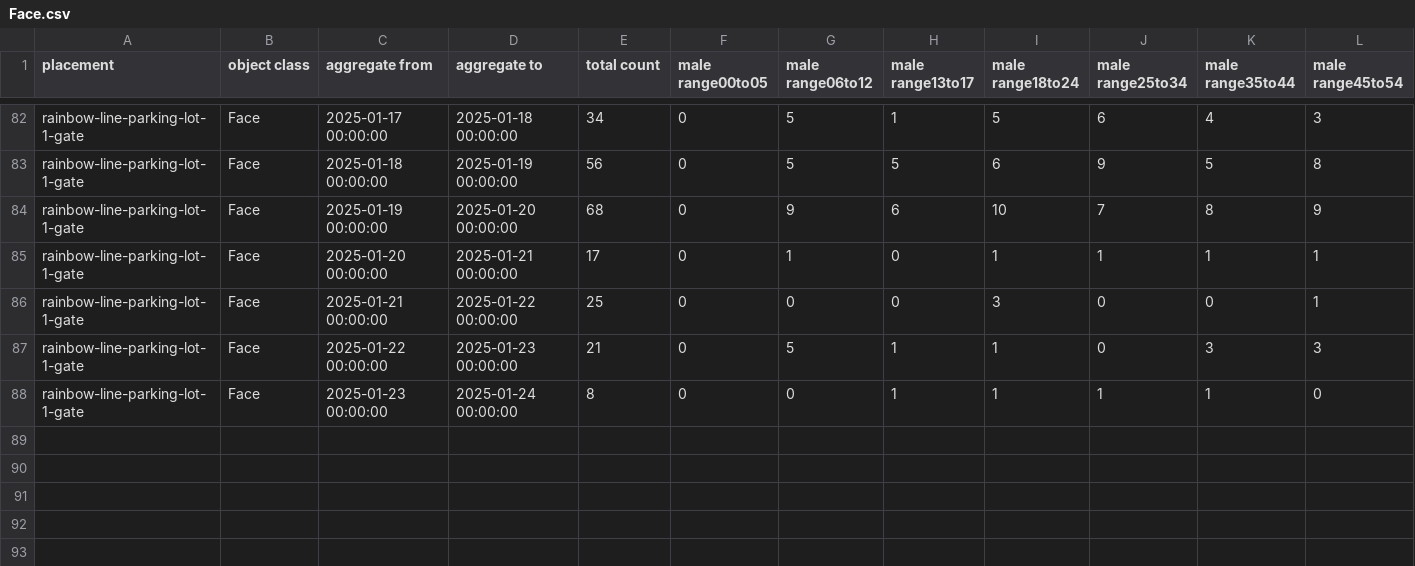
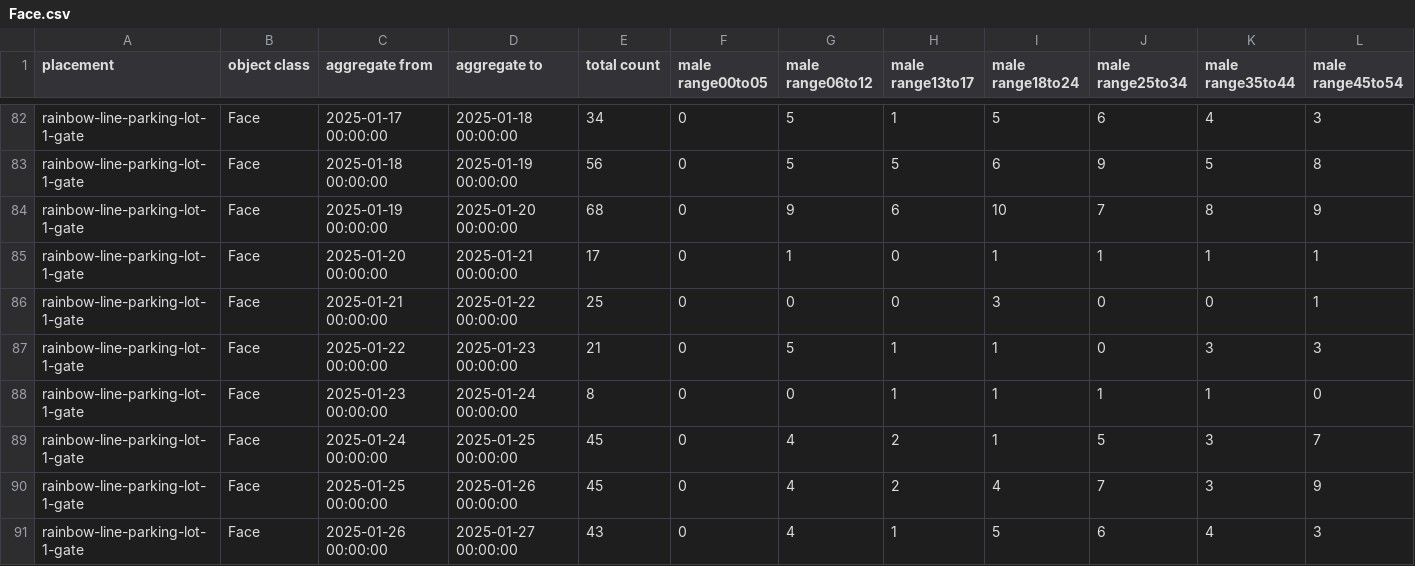
Before and after one commit to haruyuki-16278/fukui-kanko-people-flow-visualization, a CSV file: public/rainbow-line-parking-lot-1-gate/Face.csv, drawn as a sheet; only a part is shown, gaps mark what is left out; rows hold the shown columns only; the diff names each change by its address in the sheet, - before the commit and + after, or states it on an @@ line.

```diff
--- a/public/rainbow-line-parking-lot-1-gate/Face.csv
+++ b/public/rainbow-line-parking-lot-1-gate/Face.csv
+row 89: rainbow-line-parking-lot-1-gate | Face | 2025-01-24 00:00:00 | 2025-01-25 00:00:00 | 45 | 0 | 4 | 2 | 1 | 5 | 3 | 7
+row 90: rainbow-line-parking-lot-1-gate | Face | 2025-01-25 00:00:00 | 2025-01-26 00:00:00 | 45 | 0 | 4 | 2 | 4 | 7 | 3 | 9
+row 91: rainbow-line-parking-lot-1-gate | Face | 2025-01-26 00:00:00 | 2025-01-27 00:00:00 | 43 | 0 | 4 | 1 | 5 | 6 | 4 | 3
```
Also changed, not shown: public/fukui-station-east-entrance/Face.csv, public/rainbow-line-parking-lot-1-gate/LicensePlate.csv, 5 other files.
